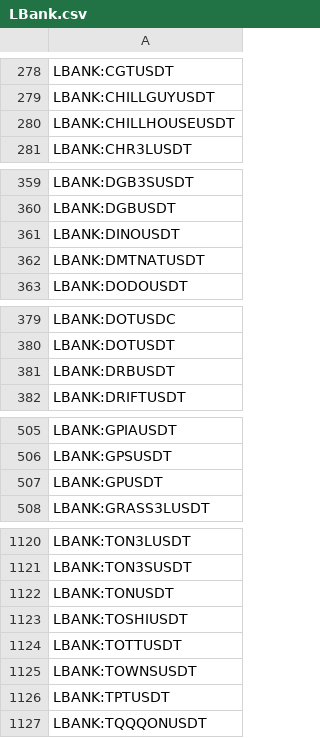
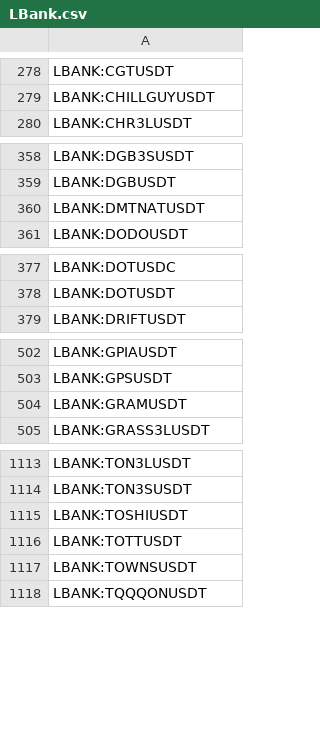
Before and after one commit to CryptowChris/Crypto-Exchanges-Tickers, a CSV file: tickers/LBank.csv, drawn as a sheet; only a part is shown, gaps mark what is left out; the diff covers the shown part only.

Commit message:
Update tickers 2026-06-17
Modified CSV files: tickers/BingX.csv, tickers/BingX.futures.csv, tickers/Bitget.futures.csv, tickers/BloFin.csv, tickers/BloFin.futures.csv, tickers/Bybit.csv, tickers/Bybit.futures.csv, tickers/CoinEx.csv, tickers/Coinbase.csv, tickers/Gate.io.futures.csv, tickers/Gateio.csv, tickers/Huobi.futures.csv, tickers/Kucoin.csv, tickers/Kucoin.futures.csv, tickers/LBank.csv, tickers/Mexc.csv, tickers/Mexc.futures.csv, tickers/OKX.csv, tickers/OKX.futures.csv, tickers/Weex.csv, tickers/Weex.futures.csv

Summary of changes:
BingX:
  + Added lines:
    + BINGX:MUBUSDTPS

BingX.futures:
  + Added lines:
    + BINGX:NCSKBBAI2USDUSDT.P
    + BINGX:NCSKBITO2USDUSDT.P
    + BINGX:NCSKIBIT2USDUSDT.P
    + BINGX:NCSKPATH2USDUSDT.P
  - Removed lines:
    - BINGX:DUSDT.P
    - BINGX:HIGHUSDT.P
    - BINGX:TONCOINUSDC.P
    - BINGX:TONCOINUSDT.P

Bitget.futures:
  + Added lines:
    + BITGET:BMNR.P
    + BITGET:CGNX.P
    + BITGET:FLNC.P
    + BITGET:ISRG.P
    + BITGET:ROK.P
    + BITGET:SGOV.P
    + BITGET:SMH.P
    + BITGET:UVXY.P
    + BITGET:XLK.P
    + BITGET:XLU.P

BloFin:
  + Added lines:
    + BLOFIN:AXTIUSDT
    + BLOFIN:FLNCUSDT
    + BLOFIN:NFLXUSDT
  - Removed lines:
    - BLOFIN:KERNELUSDT
    - BLOFIN:LISTAUSDT
    - BLOFIN:METISUSDT
    - BLOFIN:MUBARAKUSDT
    - BLOFIN:STEEMUSDT

BloFin.futures:
  + Added lines:
    + BLOFIN:AXTIUSDT
    + BLOFIN:FLNCUSDT
    + BLOFIN:NFLXUSDT
  - Removed lines:
    - BLOFIN:KERNELUSDT
    - BLOFIN:LISTAUSDT
    - BLOFIN:METISUSDT
    - BLOFIN:MUBARAKUSDT
    - BLOFIN:STEEMUSDT

Bybit:
  - Removed lines:
    - BYBIT:HUSDC
    - BYBIT:ICNTUSDC
    - BYBIT:TONEUR
    - BYBIT:TONUSDC
    - BYBIT:TONUSDT

Bybit.futures:
  + Added lines:
    + BYBIT:AXTIUSDT.P
    + BYBIT:COHRUSDT.P
    + BYBIT:FLNCUSDT.P
  - Removed lines:
    - BYBIT:ROBOUSDT.P
    - BYBIT:RONINUSDT.P
    - BYBIT:ROSEUSDT.P

CoinEx:
  + Added lines:
    + COINEX:GRAMBTC
    + COINEX:GRAMUSDC
    + COINEX:GRMUSDT
  - Removed lines:
    - COINEX:CULTDAOUSDT
    - COINEX:GAMEUSDT
    - COINEX:GIZAUSDT
    - COINEX:HOPPYUSDT
    - COINEX:ITAUSDT
    - COINEX:MOLTUSDT
    - COINEX:SFIUSDT
    - COINEX:TONBTC
    - COINEX:TONUSDC
    - COINEX:TONUSDT

Coinbase:
  + Added lines:
    + COINBASE:OUSD

Gate.io.futures:
  + Added lines:
    + GATEIO:EEMUSDT.P
    + GATEIO:GEVUSDT.P
    + GATEIO:GLDUSDT.P
    + GATEIO:GRAMUSDT.P
    + GATEIO:LQDUSDT.P
    + GATEIO:SOXSUSDT.P
    + GATEIO:SQQQUSDT.P

[Summary truncated]

```diff
--- a/tickers/LBank.csv
+++ b/tickers/LBank.csv
@@ -279,3 +279,2 @@ LBANK:CGTUSDT
 LBANK:CHILLGUYUSDT
-LBANK:CHILLHOUSEUSDT
 LBANK:CHR3LUSDT
@@ -360,3 +359,2 @@ LBANK:DGB3SUSDT
 LBANK:DGBUSDT
-LBANK:DINOUSDT
 LBANK:DMTNATUSDT
@@ -380,3 +378,2 @@ LBANK:DOTUSDC
 LBANK:DOTUSDT
-LBANK:DRBUSDT
 LBANK:DRIFTUSDT
@@ -506,3 +503,3 @@ LBANK:GPIAUSDT
 LBANK:GPSUSDT
-LBANK:GPUSDT
+LBANK:GRAMUSDT
 LBANK:GRASS3LUSDT
@@ -1121,3 +1114,2 @@ LBANK:TON3LUSDT
 LBANK:TON3SUSDT
-LBANK:TONUSDT
 LBANK:TOSHIUSDT
@@ -1125,3 +1117,2 @@ LBANK:TOTTUSDT
 LBANK:TOWNSUSDT
-LBANK:TPTUSDT
 LBANK:TQQQONUSDT
```
Also changed, not shown: 6 removed rows elsewhere in this file, tickers/Bitget.futures.csv, tickers/CoinEx.csv, 18 other files.
